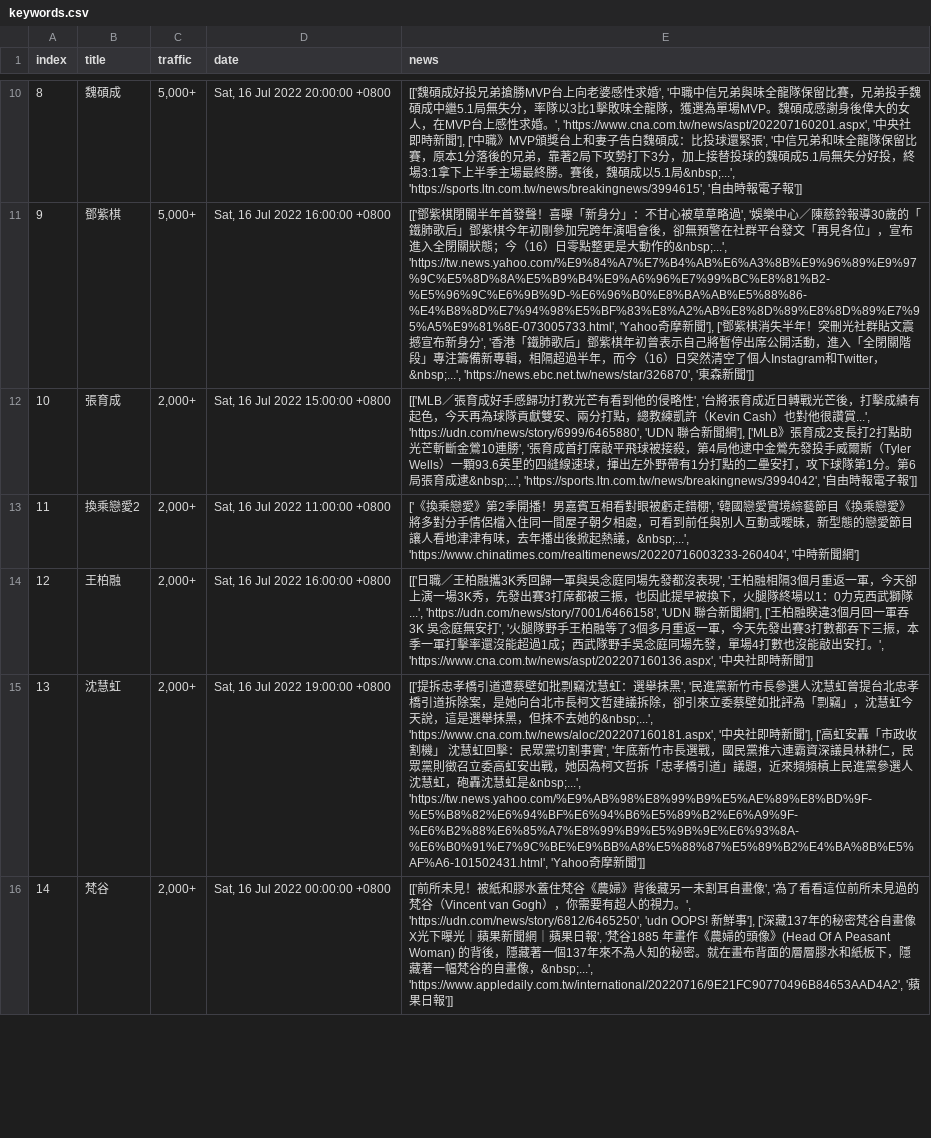
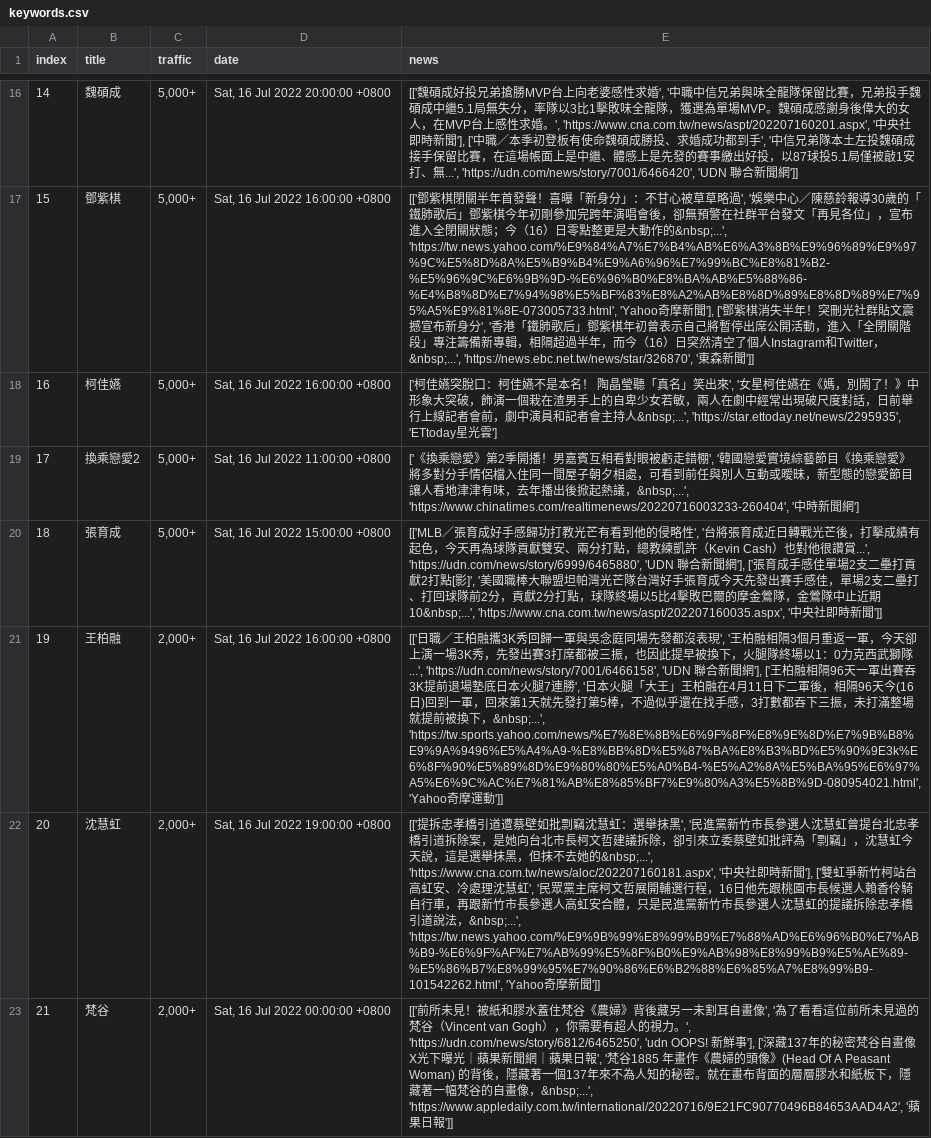
Before and after one commit to rockleona/chitchatter_crawler, a CSV file: output/keywords.csv, drawn as a sheet; only a part is shown, gaps mark what is left out; addresses are those after the commit; the diff covers the shown part only; the diff names each change by its address in the sheet, - before the commit and + after, or states it on an @@ line.

```diff
--- a/output/keywords.csv
+++ b/output/keywords.csv
@@ column A (index) renumbered between rows 7 and 26 @@
-E16 (news): …'], ['中職》MVP頒獎台上和妻子告白魏碩成：比投球還緊張', '中信兄弟和味全龍隊保留比賽，原本1分落後的兄弟，靠著2局下攻勢打下3分，加上接替投球的魏碩成5.1局無失分好投，終場3:1拿下上半季主場最終勝。賽後，魏碩成以5.1局&nbsp;...', 'https://sports.ltn.com.tw/news/breakingnews/3994615', '自由時報電子報']]
+E16 (news): …'], ['中職／本季初登板有使命魏碩成勝投、求婚成功都到手', '中信兄弟隊本土左投魏碩成接手保留比賽，在這場帳面上是中繼、體感上是先發的賽事繳出好投，以87球投5.1局僅被敲1安打、無...', 'https://udn.com/news/story/7001/6466420', 'UDN 聯合新聞網']]
@@ row 12 moved to row 2: 0 @@
+row 18: 16 | 柯佳嬿 | 5,000+ | Sat, 16 Jul 2022 16:00:00 +0800 | ['柯佳嬿突脫口：柯佳嬿不是本名！ 陶晶瑩聽「真名」笑出來', '女星柯佳嬿在《媽，別鬧了！》中形象大突破，飾演一個栽在渣男手上的自卑少女若敏，兩人在劇中經常出現破尺度對話，日前舉行上線記者會前，劇中演員和記者會主持人&nbsp;...', 'https://star.ettoday.net/news/2295935', 'ETtoday星光雲']
-C19 (traffic): 2,000+
+C19 (traffic): 5,000+
+row 20: 18 | 張育成 | 5,000+ | Sat, 16 Jul 2022 15:00:00 +0800 | [['MLB／張育成好手感歸功打教光芒有看到他的侵略性', '台將張育成近日轉戰光芒後，打擊成績有起色，今天再為球隊貢獻雙安、兩分打點，總教練凱許（Kevin Cash）也對他很讚賞...', 'https://udn.com/news/story/6999/6465880', 'UDN 聯合新聞網'], ['張育成手感佳單場2支二壘打貢獻2打點[影]', '美國職棒大聯盟坦帕灣光芒隊台灣好手張育成今天先發出賽手感佳，單場2支二壘打、打回球隊前2分，貢獻2分打點，球隊終場以5比4擊敗巴爾的摩金鶯隊，金鶯隊中止近期10&nbsp;...', 'https://www.cna.com.tw/news/aspt/202207160035.aspx', '中央社即時新聞']]
-E21 (news): …['王柏融睽違3個月回一軍吞3K 吳念庭無安打', '火腿隊野手王柏融等了3個多月重返一軍，今天先發出賽3打數都吞下三振，本季一軍打擊率還沒能超過1成；西武隊野手吳念庭同場先發，單場4打數也沒能敲出安打。', 'https://www.cna.com.tw/news/aspt/202207160136.aspx', '中央社即時新聞']]
+E21 (news): …['王柏融相隔96天一軍出賽吞3K提前退場墊底日本火腿7連勝', '日本火腿「大王」王柏融在4月11日下二軍後，相隔96天今(16日)回到一軍，回來第1天就先發打第5棒，不過似乎還在找手感，3打數都吞下三振，未打滿整場就提前被換下，&nbsp;...', 'https://tw.sports.yahoo.com/news/%E7%8E%8B%E6%9F%8F%E8%9E%8D%E7%9B%B8%E9%9A%9496%E5%A4%A9-%E8%BB%8D%E5%87%BA%E8%B3%BD%E5%90%9E3k%E6%8F%90%E5%89%8D%E9%80%80%E5%A0%B4-%E5%A2%8A%E5%BA%95%E6%97%A5%E6%9C%AC%E7%81%AB%E8%85%BF7%E9%80%A3%E5%8B%9D-080954021.html', 'Yahoo奇摩運動']]
-E22 (news): …新聞'], ['高虹安轟「市政收割機」 沈慧虹回擊：民眾黨切割事實', '年底新竹市長選戰，國民黨推六連霸資深議員林耕仁，民眾黨則徵召立委高虹安出戰，她因為柯文哲拆「忠孝橋引道」議題，近來頻頻槓上民進黨參選人沈慧虹，砲轟沈慧虹是&nbsp;...', 'https://tw.news.yahoo.com/%E9%AB%98%E8%99%B9%E5%AE%89%E8%BD%9F-%E5%B8%82%E6%94%BF%E6%94%B6%E5%89%B2%E6%A9%9F-%E6%B2%88%E6%85%A7%E8%99%B9%E5%9B%9E%E6%93%8A-%E6%B0%91%E7%9C%BE%E9%BB%A8%E5%88%87%E5%89%B2%E4%BA%8B%E5%AF%A6-101502431.html', 'Yahoo奇摩新…
+E22 (news): …新聞'], ['雙虹爭新竹柯站台高虹安、冷處理沈慧虹', '民眾黨主席柯文哲展開輔選行程，16日他先跟桃園市長候選人賴香伶騎自行車，再跟新竹市長參選人高虹安合體，只是民進黨新竹市長參選人沈慧虹的提議拆除忠孝橋引道說法，&nbsp;...', 'https://tw.news.yahoo.com/%E9%9B%99%E8%99%B9%E7%88%AD%E6%96%B0%E7%AB%B9-%E6%9F%AF%E7%AB%99%E5%8F%B0%E9%AB%98%E8%99%B9%E5%AE%89-%E5%86%B7%E8%99%95%E7%90%86%E6%B2%88%E6%85%A7%E8%99%B9-101542262.html', 'Yahoo奇摩新…
```
Also changed, not shown: 4 added rows, 1 removed row, 3 moved rows and 2 edited cells elsewhere in this file, 1 other file.
